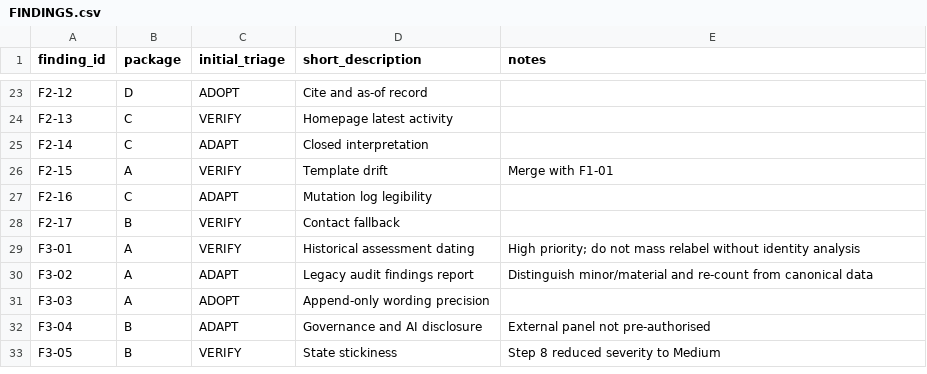
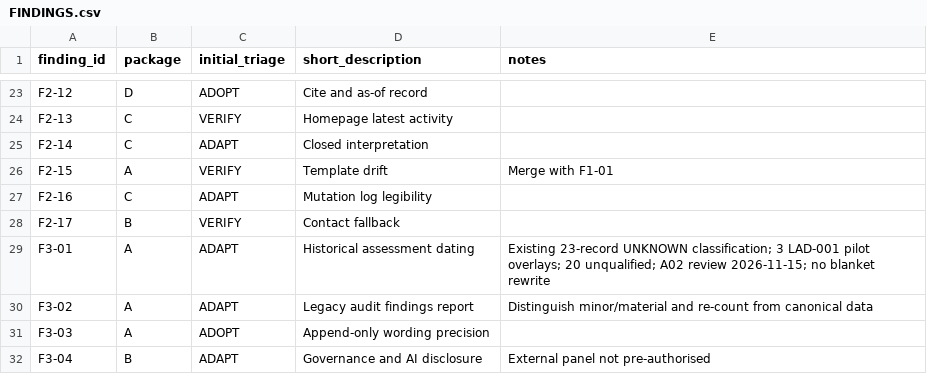
Before and after one commit to StuKeg1/faultline-observatory-site, a CSV file: docs/programmes/FIP-001/FINDINGS.csv, drawn as a sheet; only a part is shown, gaps mark what is left out; the shorter side is filled out with more unchanged rows.

Commit message:
FIP-A02: record evidence review decision gate in FINDINGS.csv

```diff
--- a/docs/programmes/FIP-001/FINDINGS.csv
+++ b/docs/programmes/FIP-001/FINDINGS.csv
@@ -28,3 +28,3 @@ F2-16,C,ADAPT,Mutation log legibility
 F2-17,B,VERIFY,Contact fallback
-F3-01,A,VERIFY,Historical assessment dating,High priority; do not mass relabel without identity analysis
+F3-01,A,ADAPT,Historical assessment dating,Existing 23-record UNKNOWN classification; 3 LAD-001 pilot overlays; 20 unqualified; A02 review 2026-11-15; no blanket rewrite
 F3-02,A,ADAPT,Legacy audit findings report,Distinguish minor/material and re-count from canonical data
```
